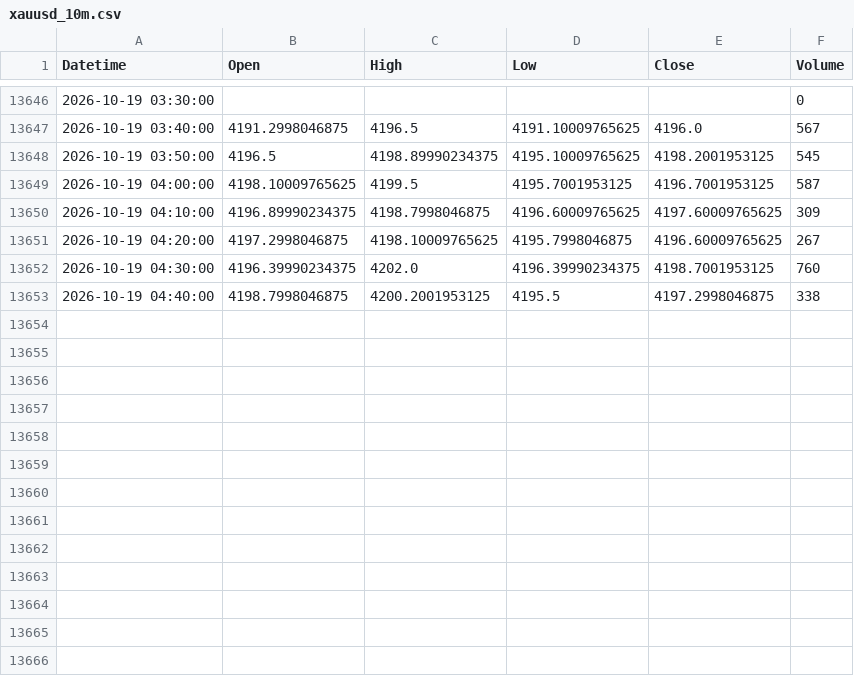
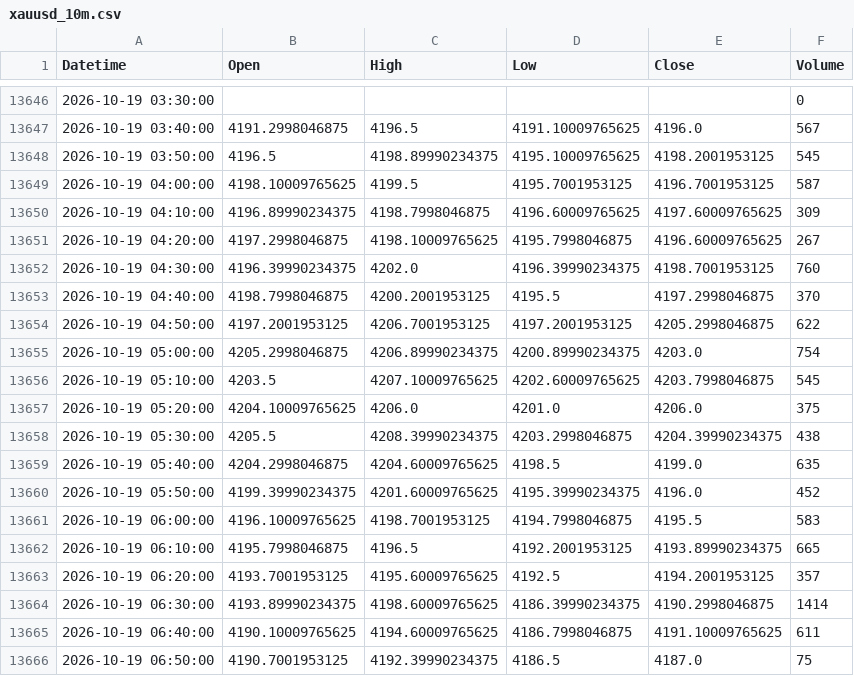
Before and after one commit to shikerkattiyar11-debug/xauusd-gold-data, a CSV file: data/xauusd_10m.csv, drawn as a sheet; only a part is shown, gaps mark what is left out.

```diff
--- a/data/xauusd_10m.csv
+++ b/data/xauusd_10m.csv
@@ -13652,2 +13652,15 @@ Datetime,Open,High,Low,Close,Volume
 2026-10-19 04:30:00,4196.39990234375,4202.0,4196.39990234375,4198.7001953125,760
-2026-10-19 04:40:00,4198.7998046875,4200.2001953125,4195.5,4197.2998046875,338
+2026-10-19 04:40:00,4198.7998046875,4200.2001953125,4195.5,4197.2998046875,370
+2026-10-19 04:50:00,4197.2001953125,4206.7001953125,4197.2001953125,4205.2998046875,622
+2026-10-19 05:00:00,4205.2998046875,4206.89990234375,4200.89990234375,4203.0,754
+2026-10-19 05:10:00,4203.5,4207.10009765625,4202.60009765625,4203.7998046875,545
+2026-10-19 05:20:00,4204.10009765625,4206.0,4201.0,4206.0,375
+2026-10-19 05:30:00,4205.5,4208.39990234375,4203.2998046875,4204.39990234375,438
+2026-10-19 05:40:00,4204.2998046875,4204.60009765625,4198.5,4199.0,635
+2026-10-19 05:50:00,4199.39990234375,4201.60009765625,4195.39990234375,4196.0,452
+2026-10-19 06:00:00,4196.10009765625,4198.7001953125,4194.7998046875,4195.5,583
+2026-10-19 06:10:00,4195.7998046875,4196.5,4192.2001953125,4193.89990234375,665
+2026-10-19 06:20:00,4193.7001953125,4195.60009765625,4192.5,4194.2001953125,357
+2026-10-19 06:30:00,4193.89990234375,4198.60009765625,4186.39990234375,4190.2998046875,1414
+2026-10-19 06:40:00,4190.10009765625,4194.60009765625,4186.7998046875,4191.10009765625,611
+2026-10-19 06:50:00,4190.7001953125,4192.39990234375,4186.5,4187.0,75
```
Also changed, not shown: data/xauusd_15m.csv, data/xauusd_1d.csv, 3 other files.
